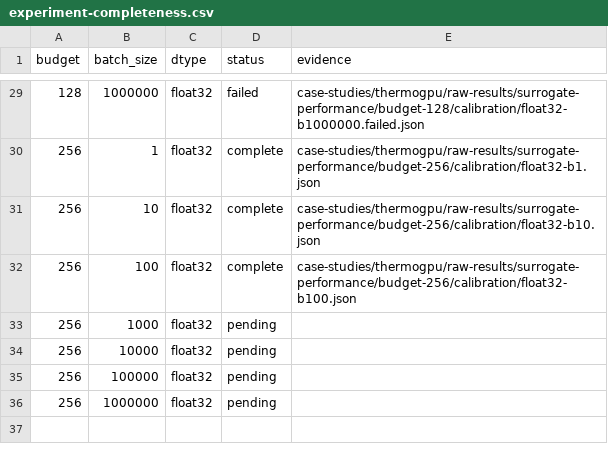
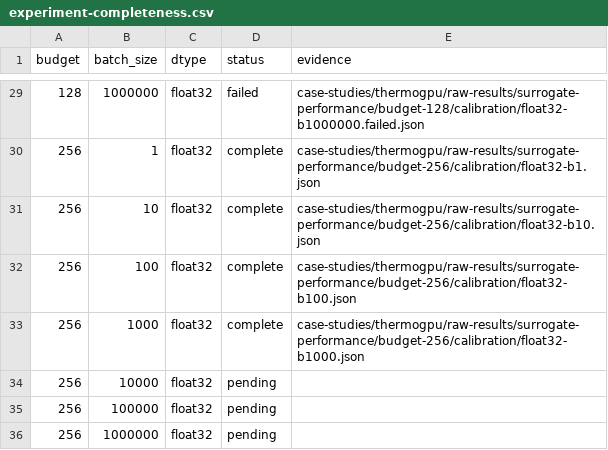
Before and after one commit to rdm375/engineering-surrogate-case-studies, a CSV file: case-studies/thermogpu/processed-results/experiment-completeness.csv, drawn as a sheet; only a part is shown, gaps mark what is left out.

Commit message:
Record B256 calibration and defer remaining M7 runs

```diff
--- a/case-studies/thermogpu/processed-results/experiment-completeness.csv
+++ b/case-studies/thermogpu/processed-results/experiment-completeness.csv
@@ -32,3 +32,3 @@ budget,batch_size,dtype,status,evidence
 256,100,float32,complete,case-studies/thermogpu/raw-results/surrogate-performance/budget-256/calibration/float32-b100.json
-256,1000,float32,pending,
+256,1000,float32,complete,case-studies/thermogpu/raw-results/surrogate-performance/budget-256/calibration/float32-b1000.json
 256,10000,float32,pending,
```
Also changed, not shown: 3 other files.
